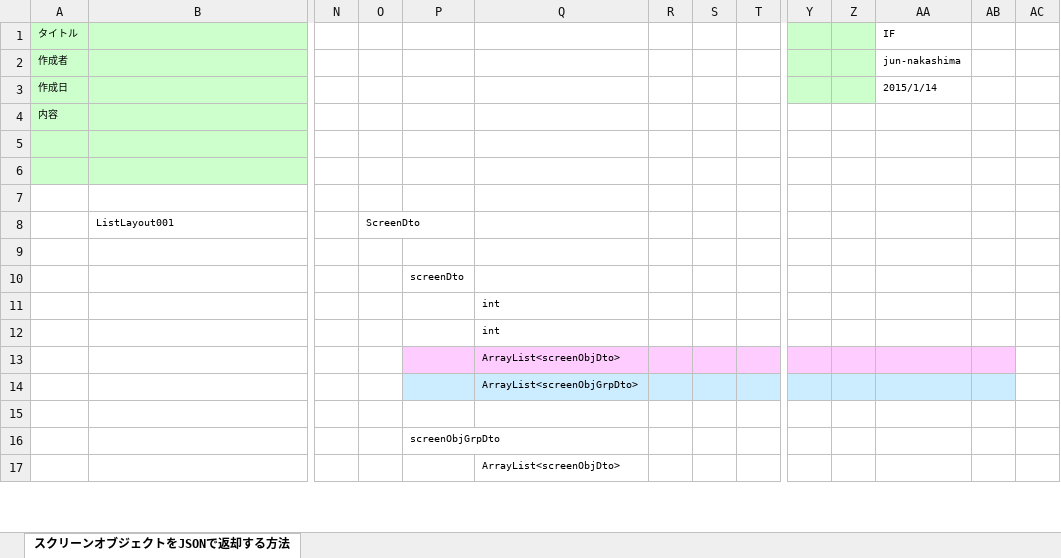
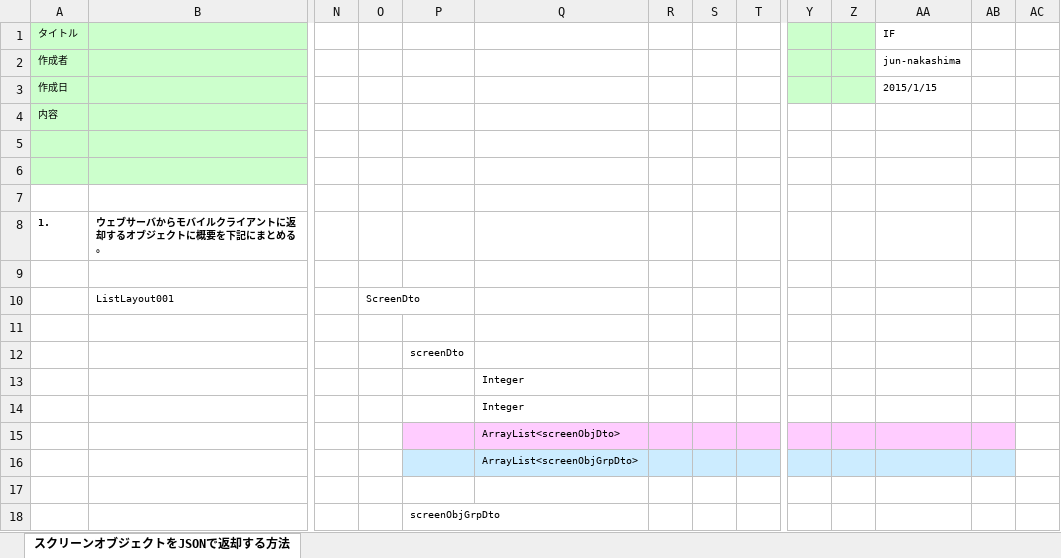
Before and after one commit to virtualex-project-x/melip-doc, an Excel workbook: 80_補足資料/D-002_スクリーンオブジェクトをJSONで返却する方法【IF】.xlsx, sheet スクリーンオブジェクトをJSONで返却する方法, drawn as a sheet; only a part is shown, gaps mark what is left out; the shorter side is filled out with more unchanged rows; values as stored, in another font and other column widths than the file's, no borders; addresses are those after the commit; rows hold the shown columns only; the diff covers the shown part only; the diff names each change by its address in the sheet, - before the commit and + after, or states it on an @@ line.

```diff
--- a/80_補足資料/D-002_スクリーンオブジェクトをJSONで返却する方法【IF】.xlsx (sheet スクリーンオブジェクトをJSONで返却する方法)
+++ b/80_補足資料/D-002_スクリーンオブジェクトをJSONで返却する方法【IF】.xlsx (sheet スクリーンオブジェクトをJSONで返却する方法)
-AA3 (IF): 2015/1/14
+AA3 (IF): 2015/1/15
+row 8: 1. | ウェブサーバからモバイルクライアントに返却するオブジェクトに概要を下記にまとめる。
+row 9: (empty)
-Q13:Q14: int
+Q13:Q14: Integer
```
Also changed, not shown: 12 added rows and 10 edited cells elsewhere in this sheet.
